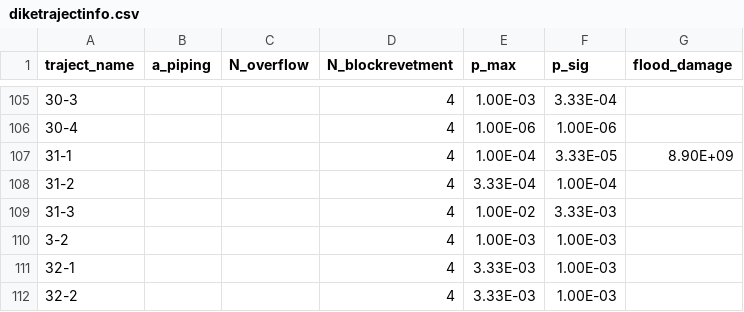
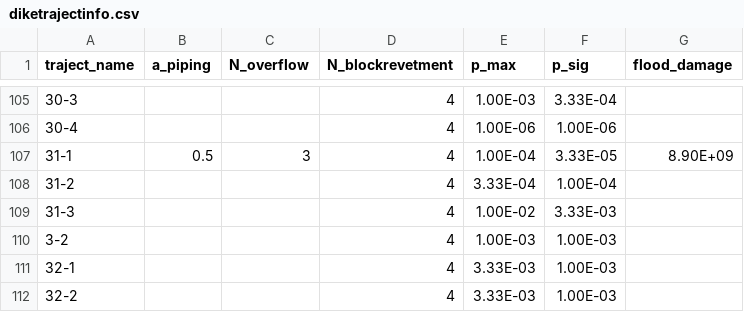
Before and after one commit to Deltares/VRSuiteUtils, a CSV file: preprocessing/generic_data/diketrajectinfo.csv, drawn as a sheet; only a part is shown, gaps mark what is left out.

Commit message:
bug fixes
Change to trajectinfo.csv: info for 31-1 added

Improve reading revetment data

```diff
--- a/preprocessing/generic_data/diketrajectinfo.csv
+++ b/preprocessing/generic_data/diketrajectinfo.csv
@@ -106,3 +106,3 @@ traject_name,a_piping,N_overflow,N_blockrevetment,p_max,p_sig,flood_damage
 30-4,,,4,1.00E-06,1.00E-06,
-31-1,,,4,1.00E-04,3.33E-05,8.90E+09
+31-1,0.5,3,4,1.00E-04,3.33E-05,8.90E+09
 31-2,,,4,3.33E-04,1.00E-04,
```
Also changed, not shown: 2 other files.
